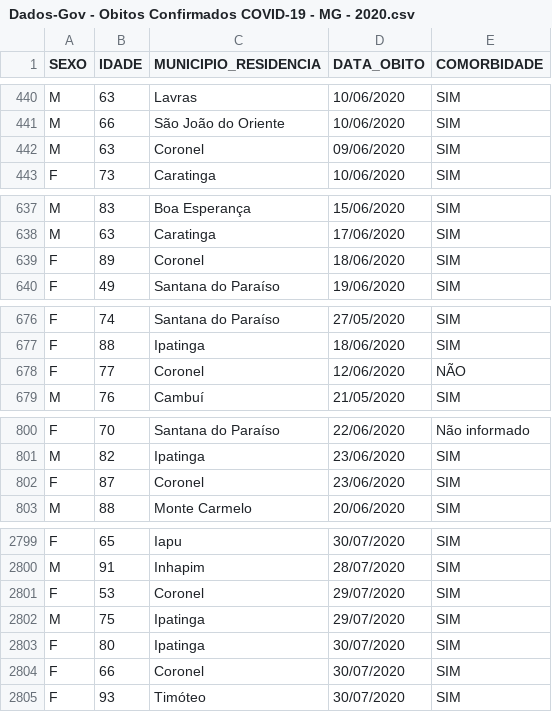
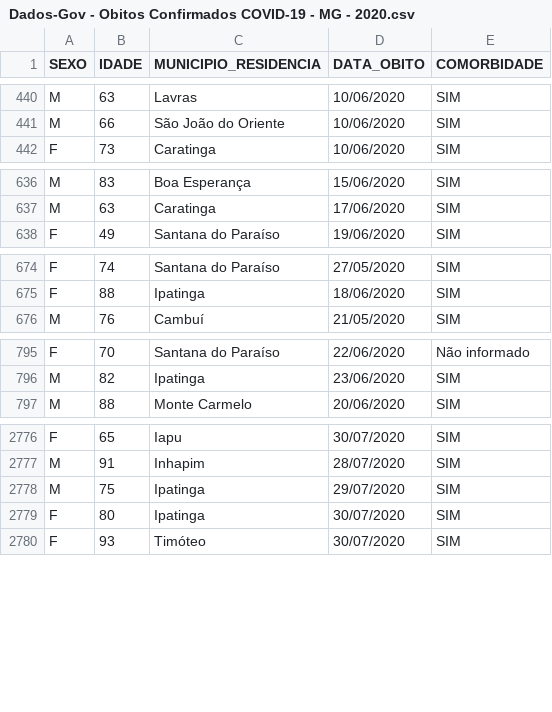
Before and after one commit to HriqueP/Projeto_Ciencia_de_Dados, a CSV file: Dados-Gov - Obitos Confirmados COVID-19 - MG - 2020.csv, drawn as a sheet; only a part is shown, gaps mark what is left out; the diff covers the shown part only.

```diff
--- a/Dados-Gov - Obitos Confirmados COVID-19 - MG - 2020.csv
+++ b/Dados-Gov - Obitos Confirmados COVID-19 - MG - 2020.csv
@@ -441,3 +441,2 @@ M,63,Lavras,10/06/2020,SIM
 M,66,São João do Oriente,10/06/2020,SIM
-M,63,Coronel,09/06/2020,SIM
 F,73,Caratinga,10/06/2020,SIM
@@ -638,3 +637,2 @@ M,83,Boa Esperança,15/06/2020,SIM
 M,63,Caratinga,17/06/2020,SIM
-F,89,Coronel,18/06/2020,SIM
 F,49,Santana do Paraíso,19/06/2020,SIM
@@ -677,3 +675,2 @@ F,74,Santana do Paraíso,27/05/2020,SIM
 F,88,Ipatinga,18/06/2020,SIM
-F,77,Coronel,12/06/2020,NÃO
 M,76,Cambuí,21/05/2020,SIM
@@ -801,3 +796,2 @@ F,70,Santana do Paraíso,22/06/2020,Não informado
 M,82,Ipatinga,23/06/2020,SIM
-F,87,Coronel,23/06/2020,SIM
 M,88,Monte Carmelo,20/06/2020,SIM
@@ -2800,6 +2777,4 @@ F,65,Iapu,30/07/2020,SIM
 M,91,Inhapim,28/07/2020,SIM
-F,53,Coronel,29/07/2020,SIM
 M,75,Ipatinga,29/07/2020,SIM
 F,80,Ipatinga,30/07/2020,SIM
-F,66,Coronel,30/07/2020,SIM
 F,93,Timóteo,30/07/2020,SIM
```
Also changed, not shown: 19 removed rows elsewhere in this file.
